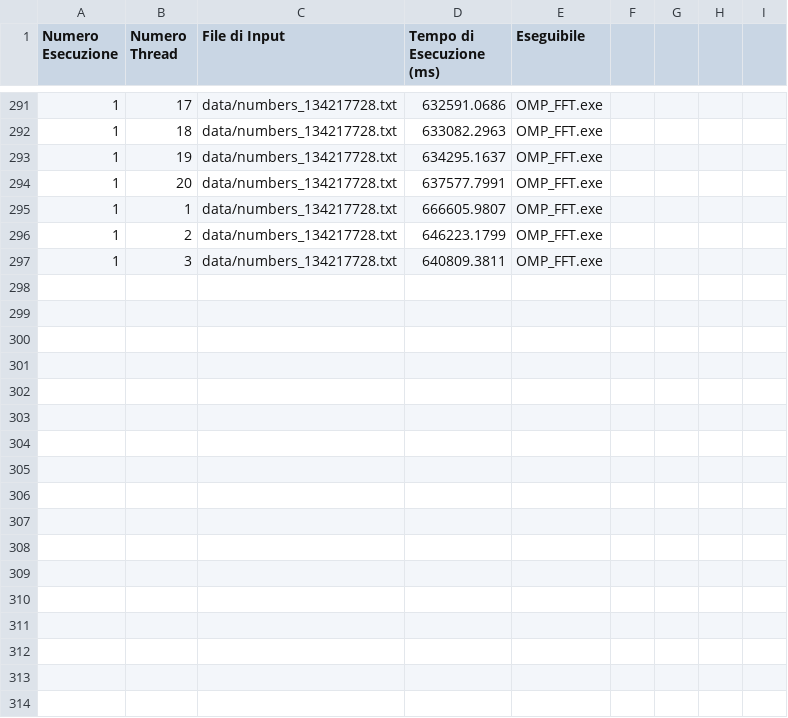
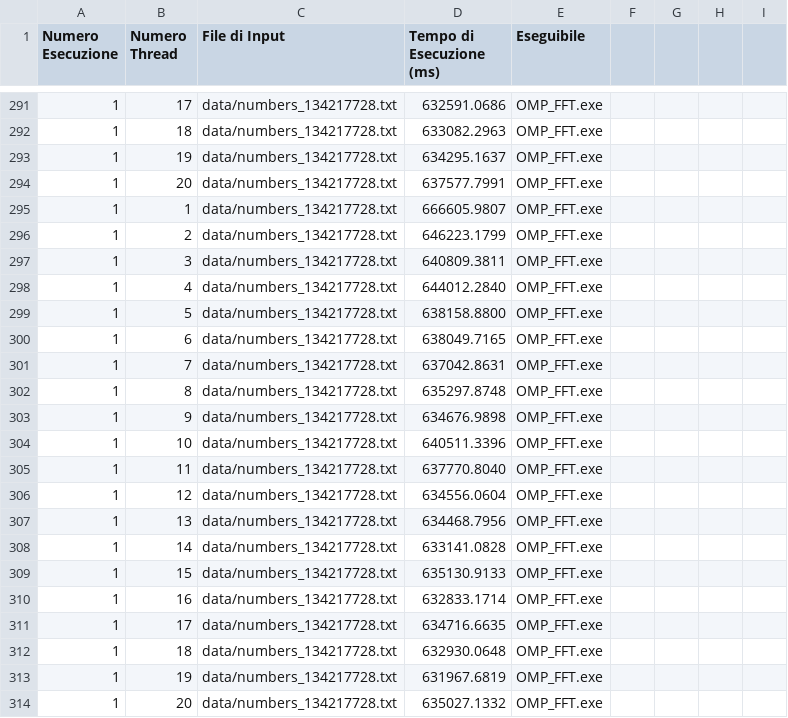
Before and after one commit to noemichem/CA_project, a CSV file: dettagli.csv, drawn as a sheet; only a part is shown, gaps mark what is left out; the diff names each change by its address in the sheet, - before the commit and + after, or states it on an @@ line.

```diff
--- a/dettagli.csv
+++ b/dettagli.csv
+row 298: 1 | 4 | data/numbers_134217728.txt | 644012.2840 | OMP_FFT.exe
+row 299: 1 | 5 | data/numbers_134217728.txt | 638158.8800 | OMP_FFT.exe
+row 300: 1 | 6 | data/numbers_134217728.txt | 638049.7165 | OMP_FFT.exe
+row 301: 1 | 7 | data/numbers_134217728.txt | 637042.8631 | OMP_FFT.exe
+row 302: 1 | 8 | data/numbers_134217728.txt | 635297.8748 | OMP_FFT.exe
+row 303: 1 | 9 | data/numbers_134217728.txt | 634676.9898 | OMP_FFT.exe
+row 304: 1 | 10 | data/numbers_134217728.txt | 640511.3396 | OMP_FFT.exe
+row 305: 1 | 11 | data/numbers_134217728.txt | 637770.8040 | OMP_FFT.exe
+row 306: 1 | 12 | data/numbers_134217728.txt | 634556.0604 | OMP_FFT.exe
+row 307: 1 | 13 | data/numbers_134217728.txt | 634468.7956 | OMP_FFT.exe
+row 308: 1 | 14 | data/numbers_134217728.txt | 633141.0828 | OMP_FFT.exe
+row 309: 1 | 15 | data/numbers_134217728.txt | 635130.9133 | OMP_FFT.exe
+row 310: 1 | 16 | data/numbers_134217728.txt | 632833.1714 | OMP_FFT.exe
+row 311: 1 | 17 | data/numbers_134217728.txt | 634716.6635 | OMP_FFT.exe
+row 312: 1 | 18 | data/numbers_134217728.txt | 632930.0648 | OMP_FFT.exe
+row 313: 1 | 19 | data/numbers_134217728.txt | 631967.6819 | OMP_FFT.exe
+row 314: 1 | 20 | data/numbers_134217728.txt | 635027.1332 | OMP_FFT.exe
```
Also changed, not shown: medie.csv.
